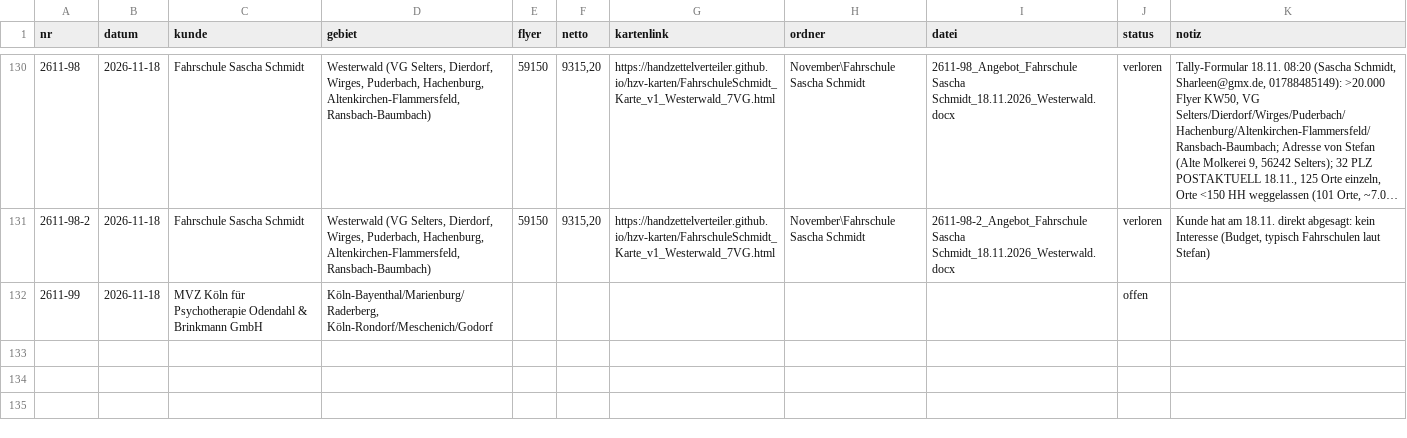
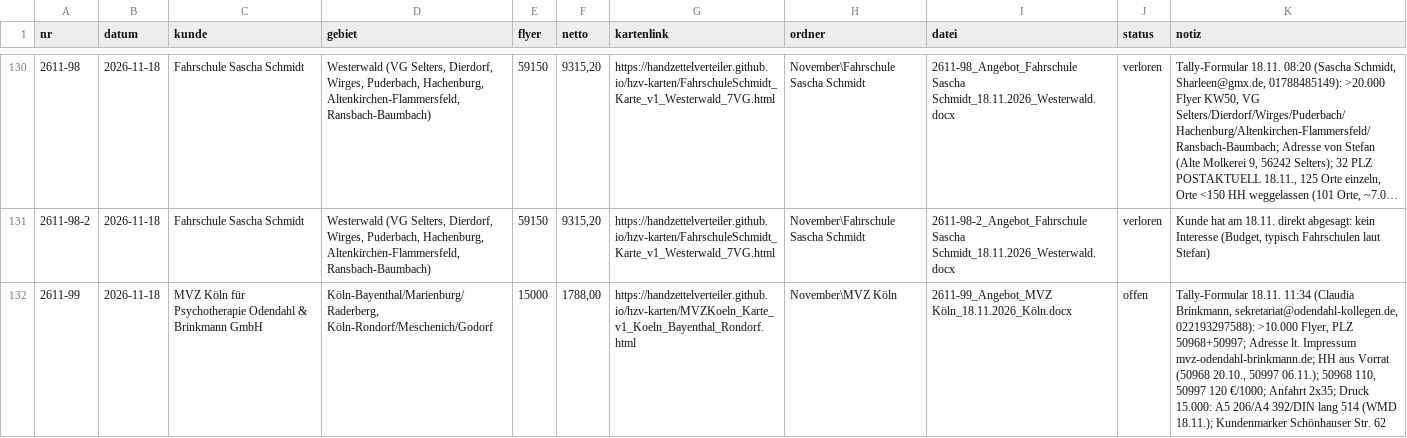
Before and after one commit to handzettelverteiler/hzv-karten, a CSV file: daten/angebote_register.csv, drawn as a sheet; only a part is shown, gaps mark what is left out; long unchanged cells end in …; the diff names each change by its address in the sheet, - before the commit and + after, or states it on an @@ line.

```diff
--- a/daten/angebote_register.csv
+++ b/daten/angebote_register.csv
-E132 (flyer): (empty)
+E132 (flyer): 15000
-F132 (netto): (empty)
+F132 (netto): 1788,00
-G132 (kartenlink): (empty)
+G132 (kartenlink): https://handzettelverteiler.github.io/hzv-karten/MVZKoeln_Karte_v1_Koeln_Bayenthal_Rondorf.html
-H132 (ordner): (empty)
+H132 (ordner): November\MVZ Köln
-I132 (datei): (empty)
+I132 (datei): 2611-99_Angebot_MVZ Köln_18.11.2026_Köln.docx
-K132 (notiz): (empty)
+K132 (notiz): Tally-Formular 18.11. 11:34 (Claudia Brinkmann, sekretariat@odendahl-kollegen.de, 022193297588): >10.000 Flyer, PLZ 50968+50997; Adresse lt. Impressum mvz-odendahl-brinkmann.de; HH aus Vorrat (50968 20.10., 50997 06.11.); 50968 110, 50997 120 €/1000; Anfahrt 2x35; Druck 15.000: A5 206/A4 392/DIN lang 514 (WMD 18.11.); Kundenmarker Schönhauser Str. 62
```
